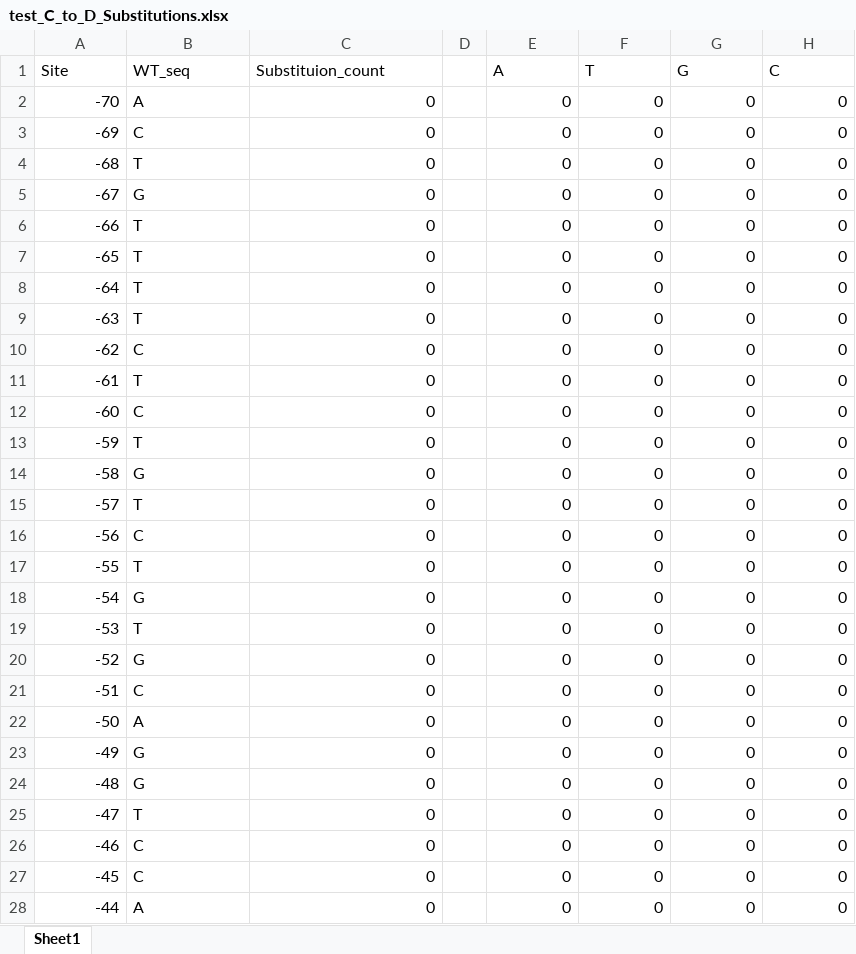
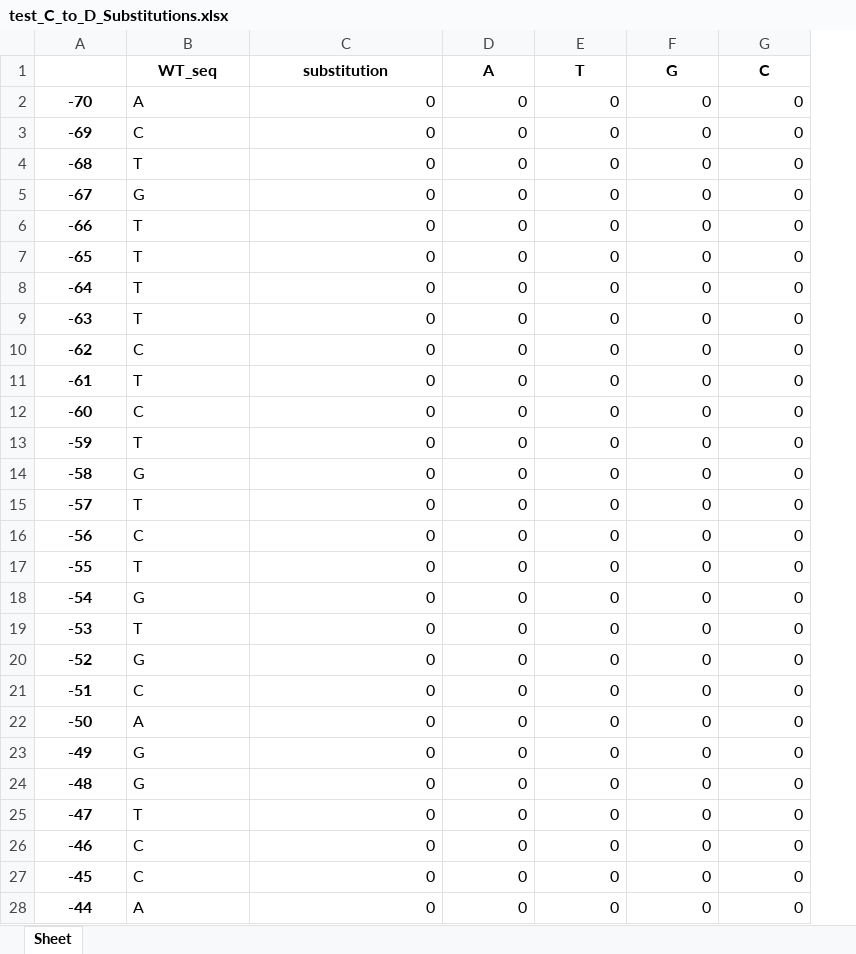
Before and after one commit to Gue-ho/Be_Analyzer, an Excel workbook: kraken/test_C_to_D_Substitutions.xlsx, sheet Sheet, drawn as a sheet; only a part is shown; values as stored, in another font and other column widths than the file's, no borders; removed rows and columns are numbered as before the commit, all else as after; the diff covers the shown part only; the diff names each change by its address in the sheet, - before the commit and + after, or states it on an @@ line.

```diff
--- a/kraken/test_C_to_D_Substitutions.xlsx (sheet Sheet)
+++ b/kraken/test_C_to_D_Substitutions.xlsx (sheet Sheet)
-sheet tab: Sheet1
+sheet tab: Sheet
-column D, empty
-A1: Site
+A1: (empty)
@@ B1:C1 bold: off → on, alignment: left → center @@
-C1: Substituion_count
+C1: substitution
@@ D1:G1 bold: off → on, alignment: left → center @@
@@ A2:A28 bold: off → on, alignment: right → center @@
```
Also changed, not shown: cell formats elsewhere in this sheet, kraken/test_Chart.xlsx, kraken/test_Substitution_control_compare.xlsx, 10 other files.
